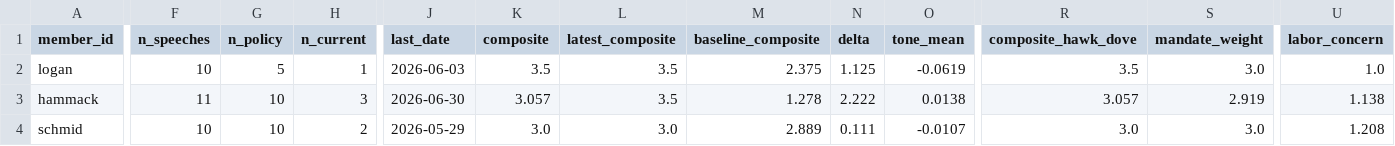
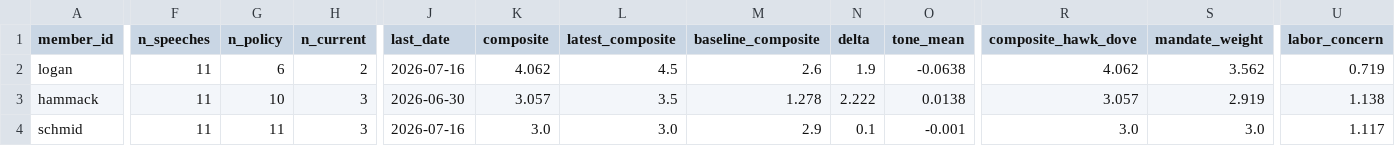
Before and after one commit to mrabelosouza-maker/fomc, a CSV file: results/summary.csv, drawn as a sheet; only a part is shown, gaps mark what is left out; the diff covers the shown part only; the diff names each change by its address in the sheet, - before the commit and + after, or states it on an @@ line.

```diff
--- a/results/summary.csv
+++ b/results/summary.csv
-F2 (n_speeches): 10
+F2 (n_speeches): 11
-G2 (n_policy): 5
+G2 (n_policy): 6
-H2 (n_current): 1
+H2 (n_current): 2
-J2 (last_date): 2026-06-03
+J2 (last_date): 2026-07-16
-K2 (composite): 3.5
+K2 (composite): 4.062
-L2 (latest_composite): 3.5
+L2 (latest_composite): 4.5
-M2 (baseline_composite): 2.375
+M2 (baseline_composite): 2.6
-N2 (delta): 1.125
+N2 (delta): 1.9
-O2 (tone_mean): -0.0619
+O2 (tone_mean): -0.0638
-R2 (composite_hawk_dove): 3.5
+R2 (composite_hawk_dove): 4.062
-S2 (mandate_weight): 3.0
+S2 (mandate_weight): 3.562
-U2 (labor_concern): 1.0
+U2 (labor_concern): 0.719
-F4 (n_speeches): 10
+F4 (n_speeches): 11
-G4 (n_policy): 10
+G4 (n_policy): 11
-H4 (n_current): 2
+H4 (n_current): 3
-J4 (last_date): 2026-05-29
+J4 (last_date): 2026-07-16
-M4 (baseline_composite): 2.889
+M4 (baseline_composite): 2.9
-N4 (delta): 0.111
+N4 (delta): 0.1
-O4 (tone_mean): -0.0107
+O4 (tone_mean): -0.001
-U4 (labor_concern): 1.208
+U4 (labor_concern): 1.117
```
Also changed, not shown: 46 edited cells elsewhere in this file, results/median_functions.csv, 16 other files.
